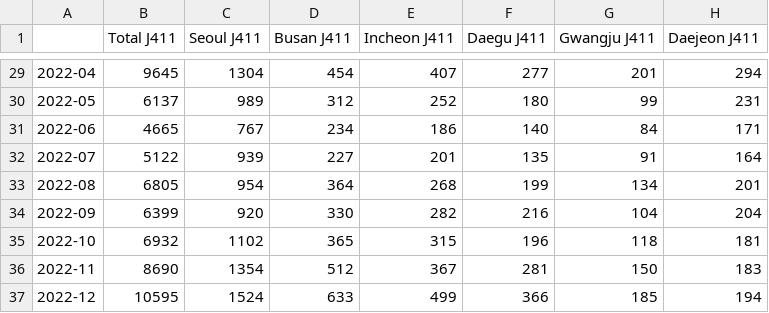
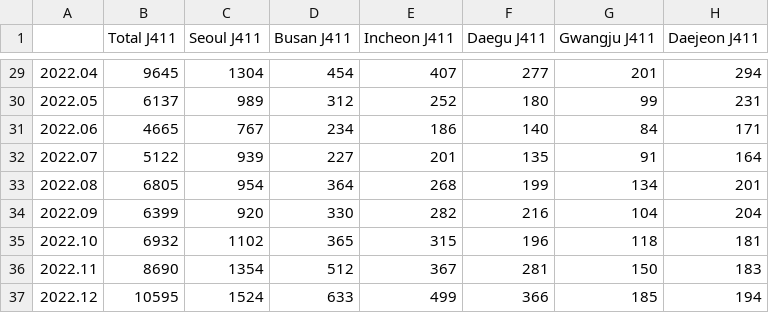
Before and after one commit to seohyeonlee2020/p-ollution, a CSV file: data/num_patients.csv, drawn as a sheet; only a part is shown, gaps mark what is left out; the diff covers the shown part only; the diff names each change by its address in the sheet, - before the commit and + after, or states it on an @@ line.

```diff
--- a/data/num_patients.csv
+++ b/data/num_patients.csv
-A29: 2022-04
+A29: 2022.04
-A30: 2022-05
+A30: 2022.05
-A31: 2022-06
+A31: 2022.06
-A32: 2022-07
+A32: 2022.07
-A33: 2022-08
+A33: 2022.08
-A34: 2022-09
+A34: 2022.09
-A35: 2022-10
+A35: 2022.10
-A36: 2022-11
+A36: 2022.11
-A37: 2022-12
+A37: 2022.12
```
Also changed, not shown: 27 edited cells elsewhere in this file, data/disease.csv.
